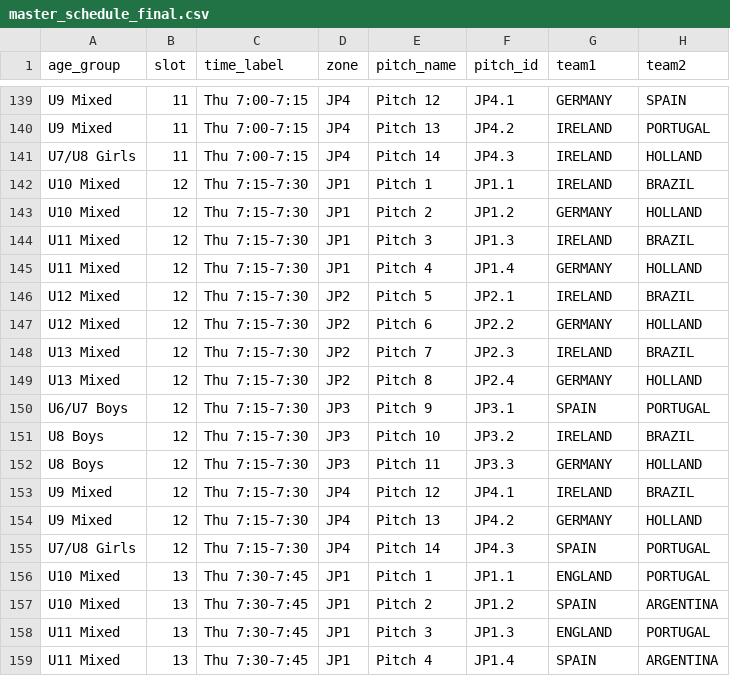
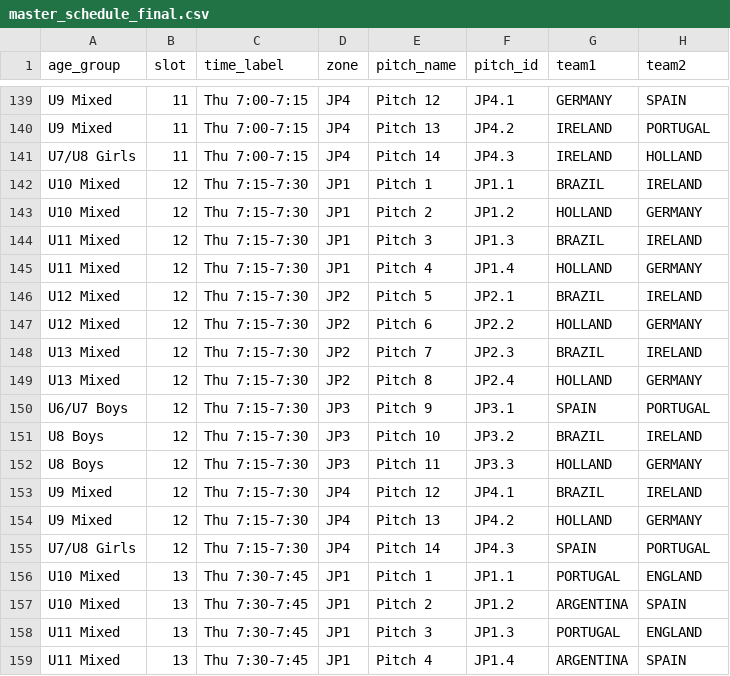
Before and after one commit to waysidemwc/2026, a CSV file: master_schedule_final.csv, drawn as a sheet; only a part is shown, gaps mark what is left out; the diff covers the shown part only.

```diff
--- a/master_schedule_final.csv
+++ b/master_schedule_final.csv
@@ -141,19 +141,19 @@ U9 Mixed,11,Thu 7:00-7:15,JP4,Pitch 13,JP4.2,IRELAND,PORTUGAL
 U7/U8 Girls,11,Thu 7:00-7:15,JP4,Pitch 14,JP4.3,IRELAND,HOLLAND
-U10 Mixed,12,Thu 7:15-7:30,JP1,Pitch 1,JP1.1,IRELAND,BRAZIL
-U10 Mixed,12,Thu 7:15-7:30,JP1,Pitch 2,JP1.2,GERMANY,HOLLAND
-U11 Mixed,12,Thu 7:15-7:30,JP1,Pitch 3,JP1.3,IRELAND,BRAZIL
-U11 Mixed,12,Thu 7:15-7:30,JP1,Pitch 4,JP1.4,GERMANY,HOLLAND
-U12 Mixed,12,Thu 7:15-7:30,JP2,Pitch 5,JP2.1,IRELAND,BRAZIL
-U12 Mixed,12,Thu 7:15-7:30,JP2,Pitch 6,JP2.2,GERMANY,HOLLAND
-U13 Mixed,12,Thu 7:15-7:30,JP2,Pitch 7,JP2.3,IRELAND,BRAZIL
-U13 Mixed,12,Thu 7:15-7:30,JP2,Pitch 8,JP2.4,GERMANY,HOLLAND
+U10 Mixed,12,Thu 7:15-7:30,JP1,Pitch 1,JP1.1,BRAZIL,IRELAND
+U10 Mixed,12,Thu 7:15-7:30,JP1,Pitch 2,JP1.2,HOLLAND,GERMANY
+U11 Mixed,12,Thu 7:15-7:30,JP1,Pitch 3,JP1.3,BRAZIL,IRELAND
+U11 Mixed,12,Thu 7:15-7:30,JP1,Pitch 4,JP1.4,HOLLAND,GERMANY
+U12 Mixed,12,Thu 7:15-7:30,JP2,Pitch 5,JP2.1,BRAZIL,IRELAND
+U12 Mixed,12,Thu 7:15-7:30,JP2,Pitch 6,JP2.2,HOLLAND,GERMANY
+U13 Mixed,12,Thu 7:15-7:30,JP2,Pitch 7,JP2.3,BRAZIL,IRELAND
+U13 Mixed,12,Thu 7:15-7:30,JP2,Pitch 8,JP2.4,HOLLAND,GERMANY
 U6/U7 Boys,12,Thu 7:15-7:30,JP3,Pitch 9,JP3.1,SPAIN,PORTUGAL
-U8 Boys,12,Thu 7:15-7:30,JP3,Pitch 10,JP3.2,IRELAND,BRAZIL
-U8 Boys,12,Thu 7:15-7:30,JP3,Pitch 11,JP3.3,GERMANY,HOLLAND
-U9 Mixed,12,Thu 7:15-7:30,JP4,Pitch 12,JP4.1,IRELAND,BRAZIL
-U9 Mixed,12,Thu 7:15-7:30,JP4,Pitch 13,JP4.2,GERMANY,HOLLAND
+U8 Boys,12,Thu 7:15-7:30,JP3,Pitch 10,JP3.2,BRAZIL,IRELAND
+U8 Boys,12,Thu 7:15-7:30,JP3,Pitch 11,JP3.3,HOLLAND,GERMANY
+U9 Mixed,12,Thu 7:15-7:30,JP4,Pitch 12,JP4.1,BRAZIL,IRELAND
+U9 Mixed,12,Thu 7:15-7:30,JP4,Pitch 13,JP4.2,HOLLAND,GERMANY
 U7/U8 Girls,12,Thu 7:15-7:30,JP4,Pitch 14,JP4.3,SPAIN,PORTUGAL
-U10 Mixed,13,Thu 7:30-7:45,JP1,Pitch 1,JP1.1,ENGLAND,PORTUGAL
-U10 Mixed,13,Thu 7:30-7:45,JP1,Pitch 2,JP1.2,SPAIN,ARGENTINA
-U11 Mixed,13,Thu 7:30-7:45,JP1,Pitch 3,JP1.3,ENGLAND,PORTUGAL
-U11 Mixed,13,Thu 7:30-7:45,JP1,Pitch 4,JP1.4,SPAIN,ARGENTINA
+U10 Mixed,13,Thu 7:30-7:45,JP1,Pitch 1,JP1.1,PORTUGAL,ENGLAND
+U10 Mixed,13,Thu 7:30-7:45,JP1,Pitch 2,JP1.2,ARGENTINA,SPAIN
+U11 Mixed,13,Thu 7:30-7:45,JP1,Pitch 3,JP1.3,PORTUGAL,ENGLAND
+U11 Mixed,13,Thu 7:30-7:45,JP1,Pitch 4,JP1.4,ARGENTINA,SPAIN
```
Also changed, not shown: 112 edited cells elsewhere in this file, 27 other files.
